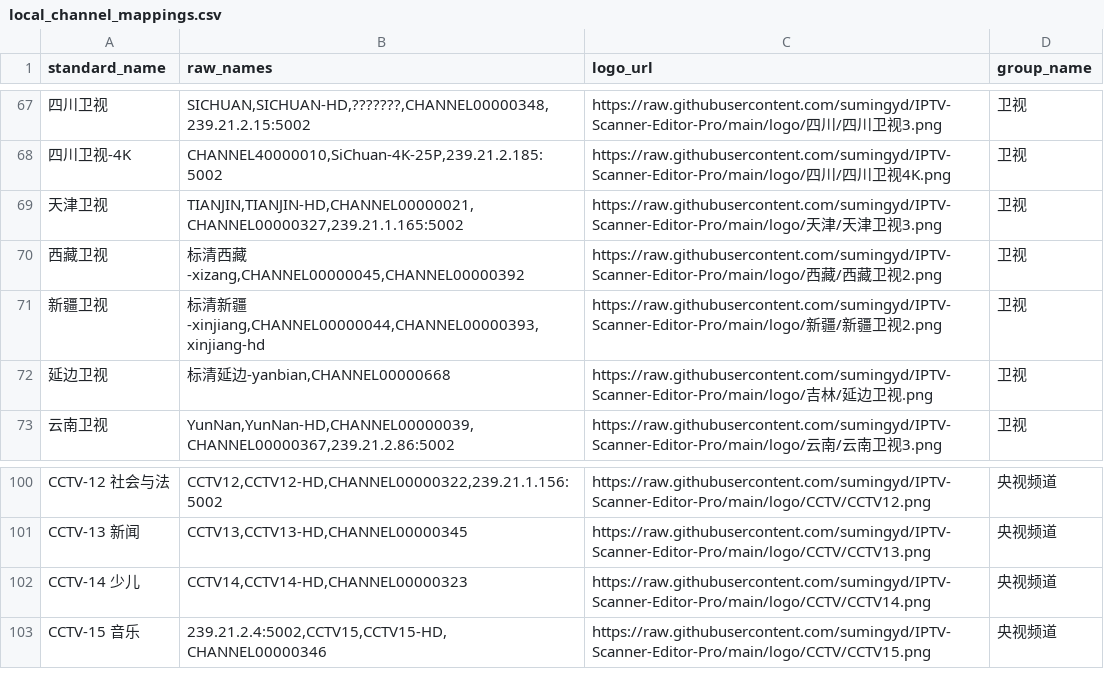
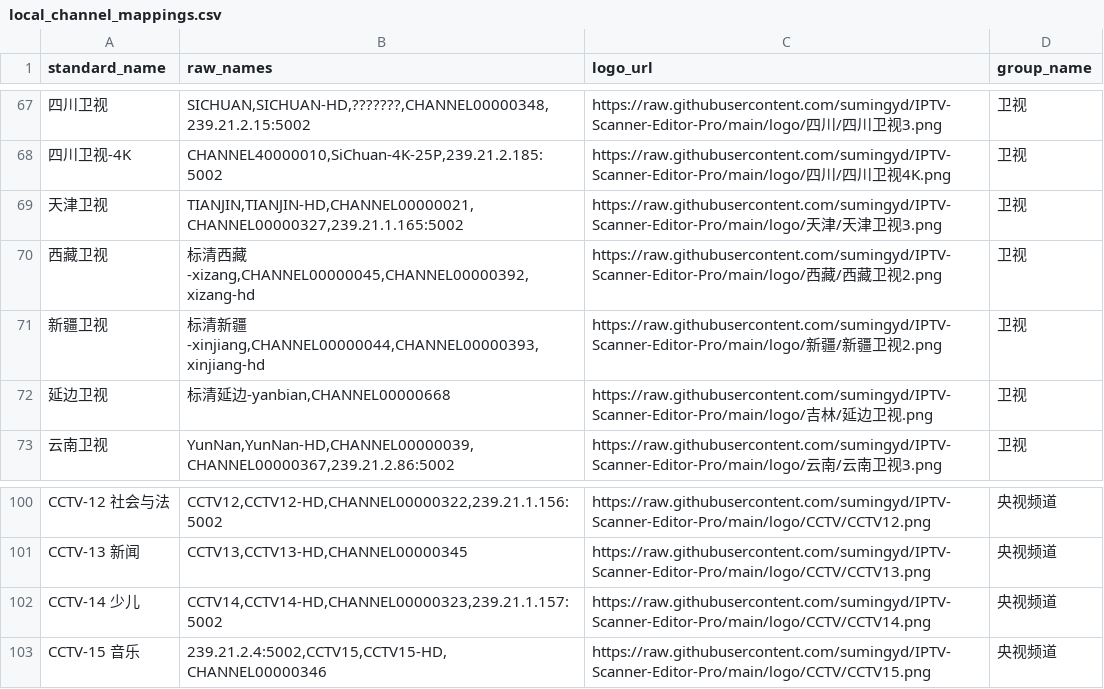
Before and after one commit to sumingyd/IPTV-Scanner-Editor-Pro, a CSV file: local_channel_mappings.csv, drawn as a sheet; only a part is shown, gaps mark what is left out; the diff names each change by its address in the sheet, - before the commit and + after, or states it on an @@ line.

```diff
--- a/local_channel_mappings.csv
+++ b/local_channel_mappings.csv
-B70 (raw_names): …西藏-xizang,CHANNEL00000045,CHANNEL00000392
+B70 (raw_names): …西藏-xizang,CHANNEL00000045,CHANNEL00000392,xizang-hd
-B102 (raw_names): CCTV14,CCTV14-HD,CHANNEL00000323
+B102 (raw_names): CCTV14,CCTV14-HD,CHANNEL00000323,239.21.1.157:5002
```
Also changed, not shown: 4 other files.
